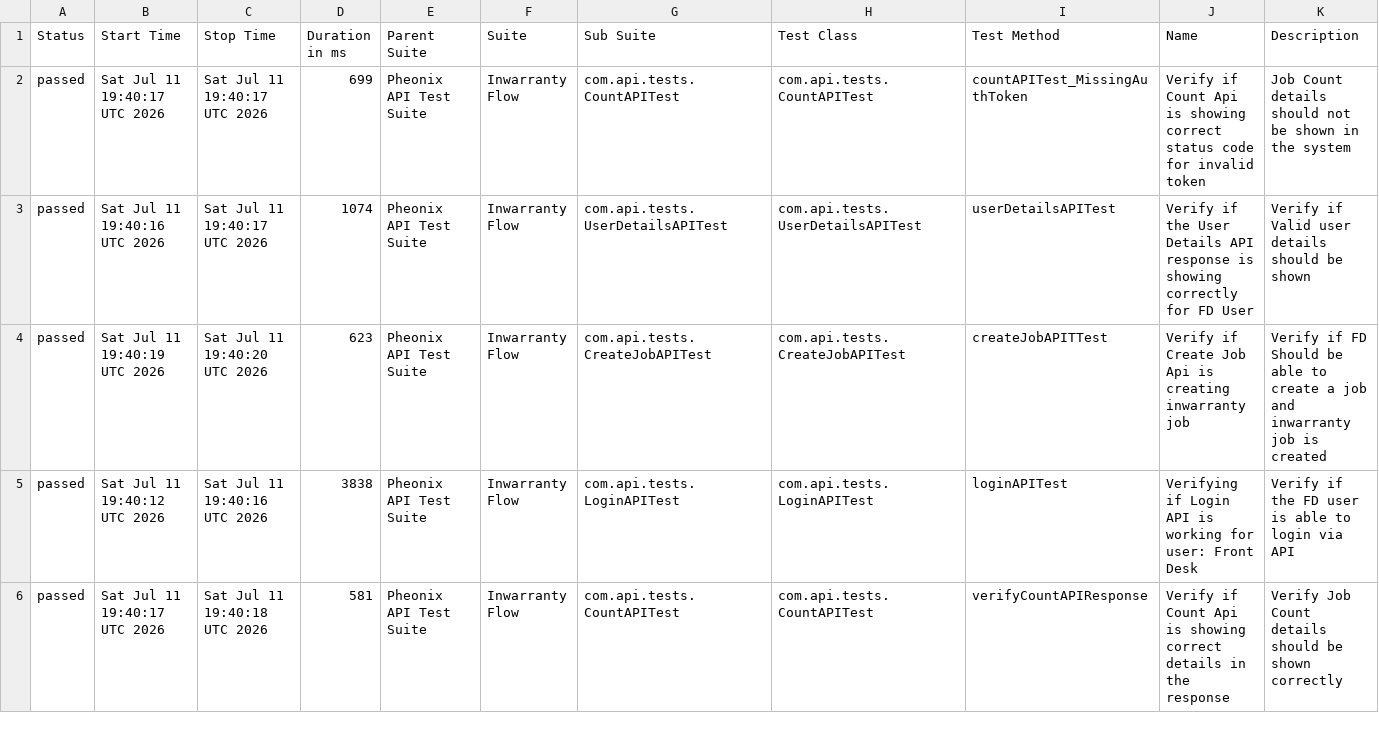
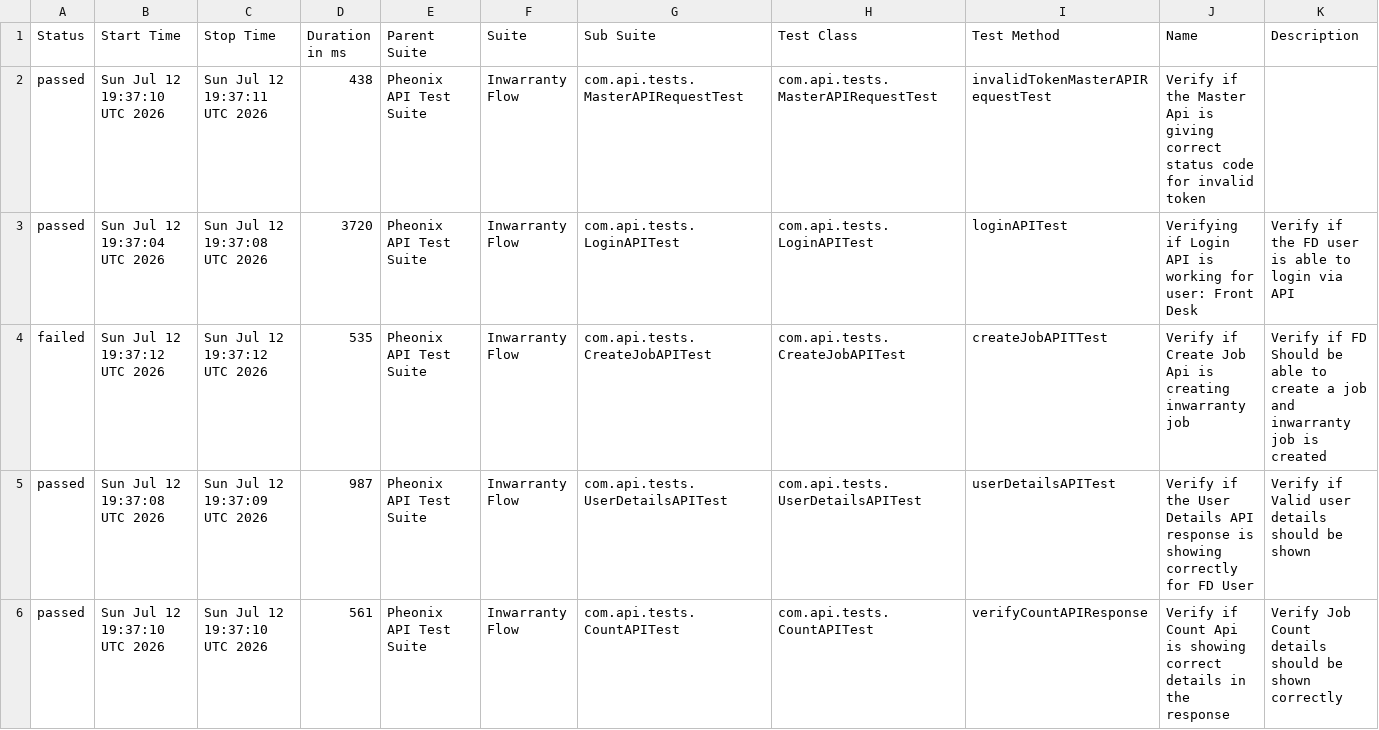
Before and after one commit to AnantKinlekar/PheonixTestAutomationFramework, a CSV file: data/suites.csv, drawn as a sheet; only a part is shown; the diff covers the shown part only.

```diff
--- a/data/suites.csv
+++ b/data/suites.csv
@@ -1,6 +1,6 @@
 "Status","Start Time","Stop Time","Duration in ms","Parent Suite","Suite","Sub Suite","Test Class","Test Method","Name","Description"
-"passed","Sat Jul 11 19:40:17 UTC 2026","Sat Jul 11 19:40:17 UTC 2026","699","Pheonix API Test Suite","Inwarranty Flow","com.api.tests.CountAPITest","com.api.tests.CountAPITest","countAPITest_MissingAuthToken","Verify if Count Api is showing correct status code for invalid token","Job Count details should not be shown in the system"
-"passed","Sat Jul 11 19:40:16 UTC 2026","Sat Jul 11 19:40:17 UTC 2026","1074","Pheonix API Test Suite","Inwarranty Flow","com.api.tests.UserDetailsAPITest","com.api.tests.UserDetailsAPITest","userDetailsAPITest","Verify if the User Details API response is showing correctly for FD User","Verify if Valid user details should be shown"
-"passed","Sat Jul 11 19:40:19 UTC 2026","Sat Jul 11 19:40:20 UTC 2026","623","Pheonix API Test Suite","Inwarranty Flow","com.api.tests.CreateJobAPITest","com.api.tests.CreateJobAPITest","createJobAPITTest","Verify if Create Job Api is creating inwarranty job","Verify if FD Should be able to create a job and inwarranty job is created"
-"passed","Sat Jul 11 19:40:12 UTC 2026","Sat Jul 11 19:40:16 UTC 2026","3838","Pheonix API Test Suite","Inwarranty Flow","com.api.tests.LoginAPITest","com.api.tests.LoginAPITest","loginAPITest","Verifying if Login API is working for user: Front Desk","Verify if the FD user is able to login via API"
-"passed","Sat Jul 11 19:40:17 UTC 2026","Sat Jul 11 19:40:18 UTC 2026","581","Pheonix API Test Suite","Inwarranty Flow","com.api.tests.CountAPITest","com.api.tests.CountAPITest","verifyCountAPIResponse","Verify if Count Api is showing correct details in the response","Verify Job Count details should be shown correctly"
+"passed","Sun Jul 12 19:37:10 UTC 2026","Sun Jul 12 19:37:11 UTC 2026","438","Pheonix API Test Suite","Inwarranty Flow","com.api.tests.MasterAPIRequestTest","com.api.tests.MasterAPIRequestTest","invalidTokenMasterAPIRequestTest","Verify if the Master Api is giving correct status code for invalid token",""
+"passed","Sun Jul 12 19:37:04 UTC 2026","Sun Jul 12 19:37:08 UTC 2026","3720","Pheonix API Test Suite","Inwarranty Flow","com.api.tests.LoginAPITest","com.api.tests.LoginAPITest","loginAPITest","Verifying if Login API is working for user: Front Desk","Verify if the FD user is able to login via API"
+"failed","Sun Jul 12 19:37:12 UTC 2026","Sun Jul 12 19:37:12 UTC 2026","535","Pheonix API Test Suite","Inwarranty Flow","com.api.tests.CreateJobAPITest","com.api.tests.CreateJobAPITest","createJobAPITTest","Verify if Create Job Api is creating inwarranty job","Verify if FD Should be able to create a job and inwarranty job is created"
+"passed","Sun Jul 12 19:37:08 UTC 2026","Sun Jul 12 19:37:09 UTC 2026","987","Pheonix API Test Suite","Inwarranty Flow","com.api.tests.UserDetailsAPITest","com.api.tests.UserDetailsAPITest","userDetailsAPITest","Verify if the User Details API response is showing correctly for FD User","Verify if Valid user details should be shown"
+"passed","Sun Jul 12 19:37:10 UTC 2026","Sun Jul 12 19:37:10 UTC 2026","561","Pheonix API Test Suite","Inwarranty Flow","com.api.tests.CountAPITest","com.api.tests.CountAPITest","verifyCountAPIResponse","Verify if Count Api is showing correct details in the response","Verify Job Count details should be shown correctly"
```
Also changed, not shown: 15 edited cells elsewhere in this file, data/behaviors.csv, 53 other files.
